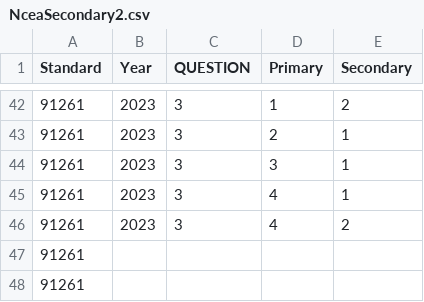
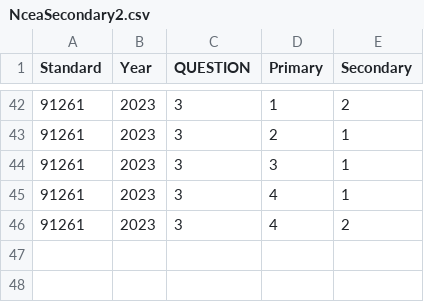
Before and after one commit to angrygoose0/aicerta-0, a CSV file: .csv/NceaSecondary2.csv, drawn as a sheet; only a part is shown, gaps mark what is left out.

```diff
--- a/.csv/NceaSecondary2.csv
+++ b/.csv/NceaSecondary2.csv
@@ -46,3 +46 @@ Standard,Year,QUESTION,Primary,Secondary
 91261,2023,3,4,2
-91261,,,,
-91261,,,,
```
Also changed, not shown: 1 other file.
